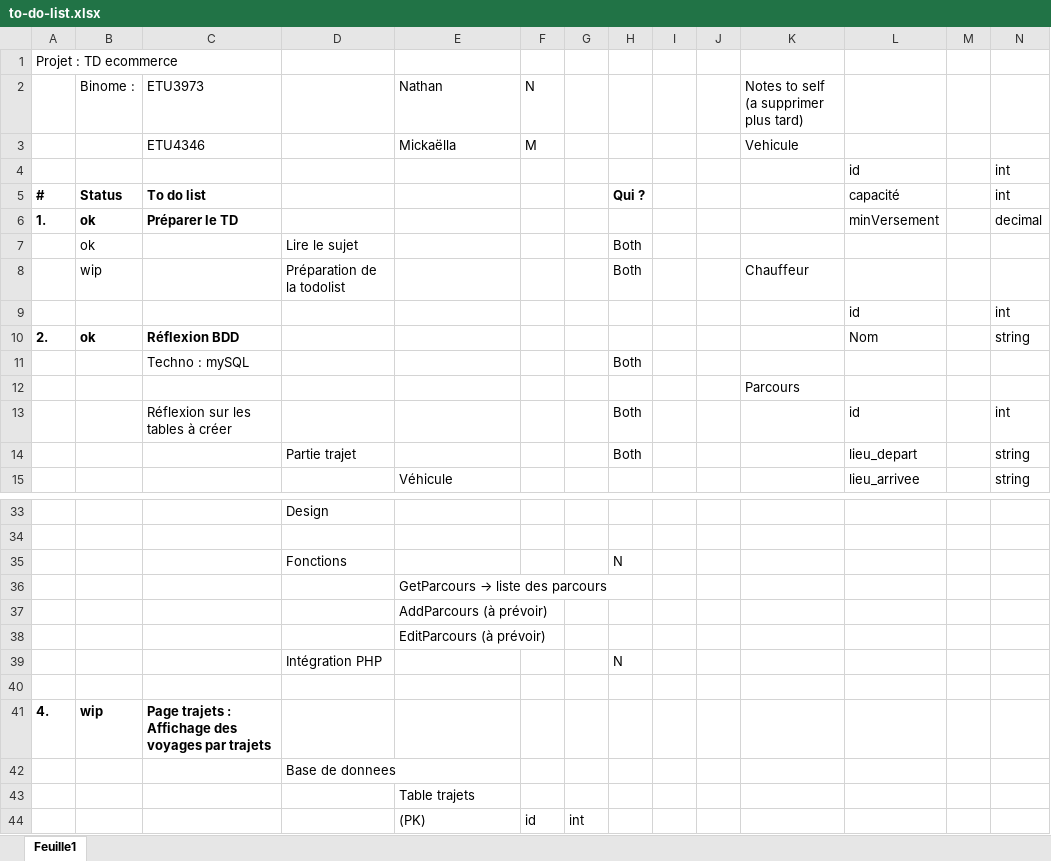
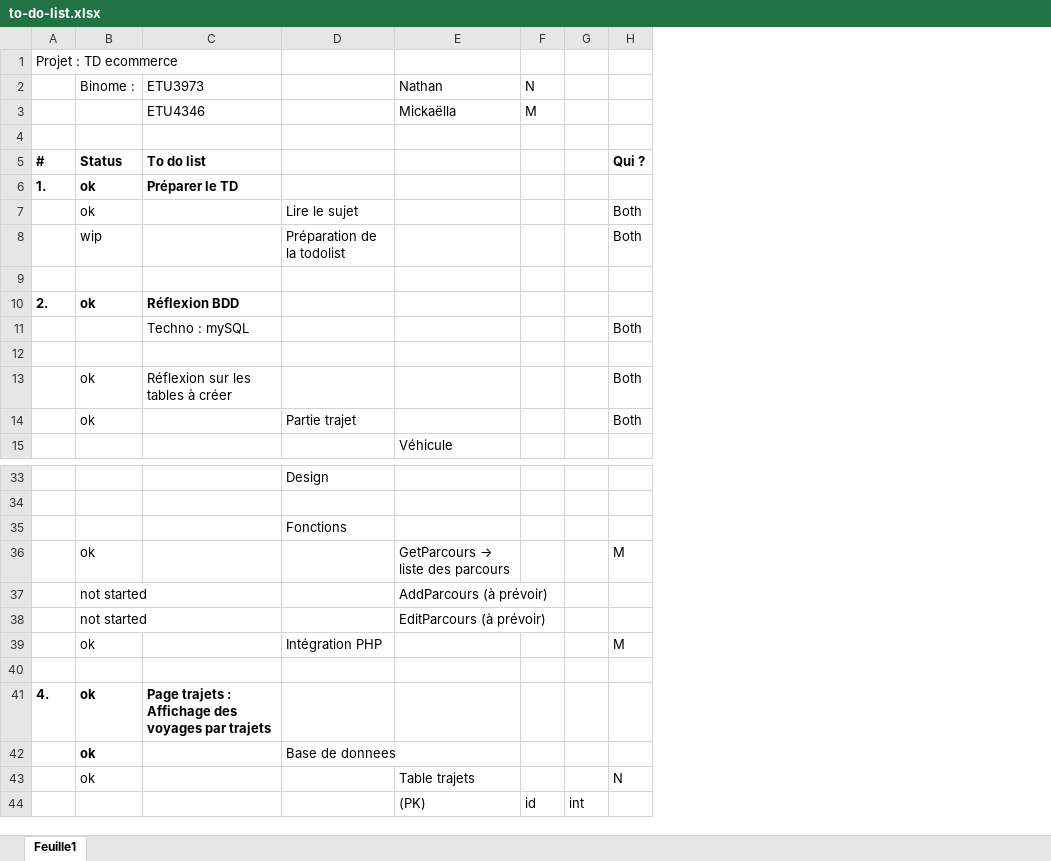
Before and after one commit to Sambatra-Mickaella/Flight-Php-2025, an Excel workbook: to-do-list.xlsx, sheet Feuille1, drawn as a sheet; only a part is shown, gaps mark what is left out; values as stored, in another font and other column widths than the file's, no borders; conditional formats not drawn; removed rows and columns are numbered as before the commit, all else as after; the diff covers the shown part only; the diff names each change by its address in the sheet, - before the commit and + after, or states it on an @@ line.

```diff
--- a/to-do-list.xlsx (sheet Feuille1)
+++ b/to-do-list.xlsx (sheet Feuille1)
-column I, empty
-column J, empty
-column K, rows 2-12: Notes to self (a supprimer plus tard) | Vehicule |  |  |  |  | Chauffeur |  |  |  | Parcours
-column L, rows 4-15: id | capacité | minVersement |  |  | id | Nom |  |  | id | lieu_depart | lieu_arrivee
-column M, empty
-column N, rows 4-15: int | int | decimal |  |  | int | string |  |  | int | string | string
-row 4:  |  |  |  |  |  |  |  |  |  |  | id |  | int
+row 4: (empty)
-row 9:  |  |  |  |  |  |  |  |  |  |  | id |  | int
+row 9: (empty)
-B13:B14 (Binome :): (empty)
+B13:B14 (Binome :): ok
@@ row 35 moved to row 84: Fonctions @@
-row 36:  |  |  |  | GetParcours → liste des parcours
-row 37:  |  |  |  | AddParcours (à prévoir)
-row 38:  |  |  |  | EditParcours (à prévoir)
@@ row 39 moved to row 88: Intégration PHP @@
+row 35:  |  |  | Fonctions
+row 36:  | ok |  |  | GetParcours → liste des parcours |  |  | M
+row 37:  | not started |  |  | AddParcours (à prévoir)
+row 38:  | not started |  |  | EditParcours (à prévoir)
+row 39:  | ok |  | Intégration PHP |  |  |  | M
-B41 (Binome :): wip
+B41 (Binome :): ok
-B42 (Binome :): (empty)
+B42 (Binome :): ok
-row 43:  |  |  |  | Table trajets
+row 43:  | ok |  |  | Table trajets |  |  | N
```
Also changed, not shown: 32 added rows, 4 removed rows and 6 edited cells elsewhere in this sheet.
